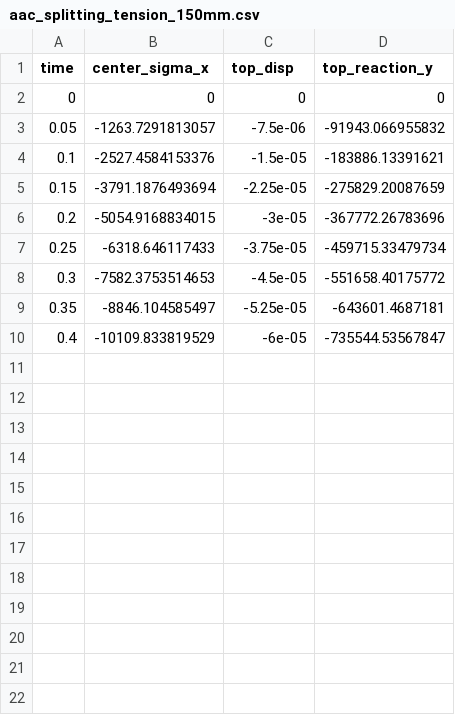
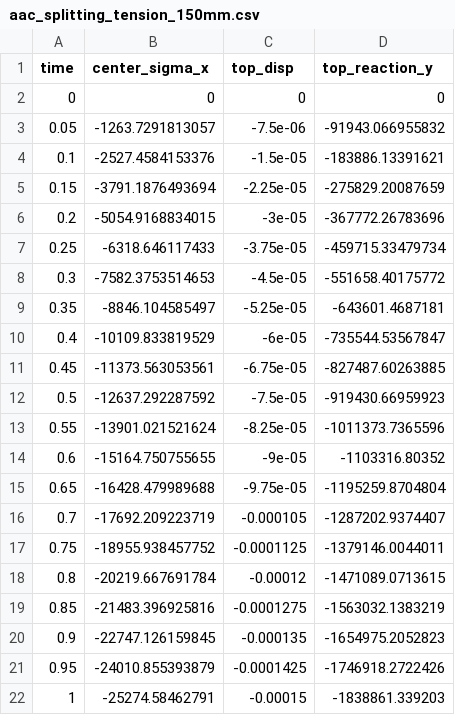
Before and after one commit to zhaoyul/demo-process, a CSV file: outputs/aac_material_tests/aac_splitting_tension_150mm.csv, drawn as a sheet.

```diff
--- a/outputs/aac_material_tests/aac_splitting_tension_150mm.csv
+++ b/outputs/aac_material_tests/aac_splitting_tension_150mm.csv
@@ -10 +10,13 @@ time,center_sigma_x,top_disp,top_reaction_y
 0.4,-10109.833819529,-6e-05,-735544.53567847
+0.45,-11373.563053561,-6.75e-05,-827487.60263885
+0.5,-12637.292287592,-7.5e-05,-919430.66959923
+0.55,-13901.021521624,-8.25e-05,-1011373.7365596
+0.6,-15164.750755655,-9e-05,-1103316.80352
+0.65,-16428.479989688,-9.75e-05,-1195259.8704804
+0.7,-17692.209223719,-0.000105,-1287202.9374407
+0.75,-18955.938457752,-0.0001125,-1379146.0044011
+0.8,-20219.667691784,-0.00012,-1471089.0713615
+0.85,-21483.396925816,-0.0001275,-1563032.1383219
+0.9,-22747.126159845,-0.000135,-1654975.2052823
+0.95,-24010.855393879,-0.0001425,-1746918.2722426
+1,-25274.58462791,-0.00015,-1838861.339203
```
Also changed, not shown: 13 other files.
